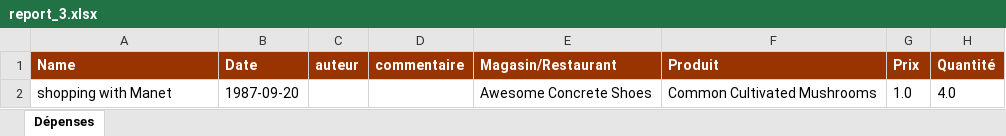
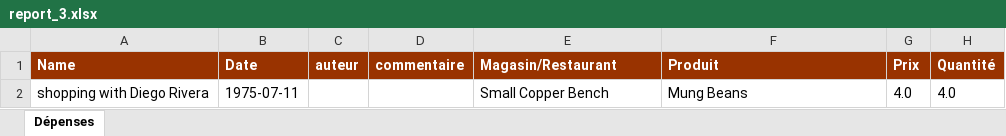
Before and after one commit to saadBoudfor/b4-expenses-api, an Excel workbook: report_3.xlsx, sheet Dépenses, drawn as a sheet; values as stored, in another font and other column widths than the file's, no borders; removed rows and columns are numbered as before the commit, all else as after; the diff names each change by its address in the sheet, - before the commit and + after, or states it on an @@ line.

```diff
--- a/report_3.xlsx (sheet Dépenses)
+++ b/report_3.xlsx (sheet Dépenses)
-row 2: shopping with Manet | 1987-09-20 |  |  | Awesome Concrete Shoes | Common Cultivated Mushrooms | 1.0 | 4.0
+row 2: shopping with Diego Rivera | 1975-07-11 |  |  | Small Copper Bench | Mung Beans | 4.0 | 4.0
```
Also changed, not shown: 12 other files.
